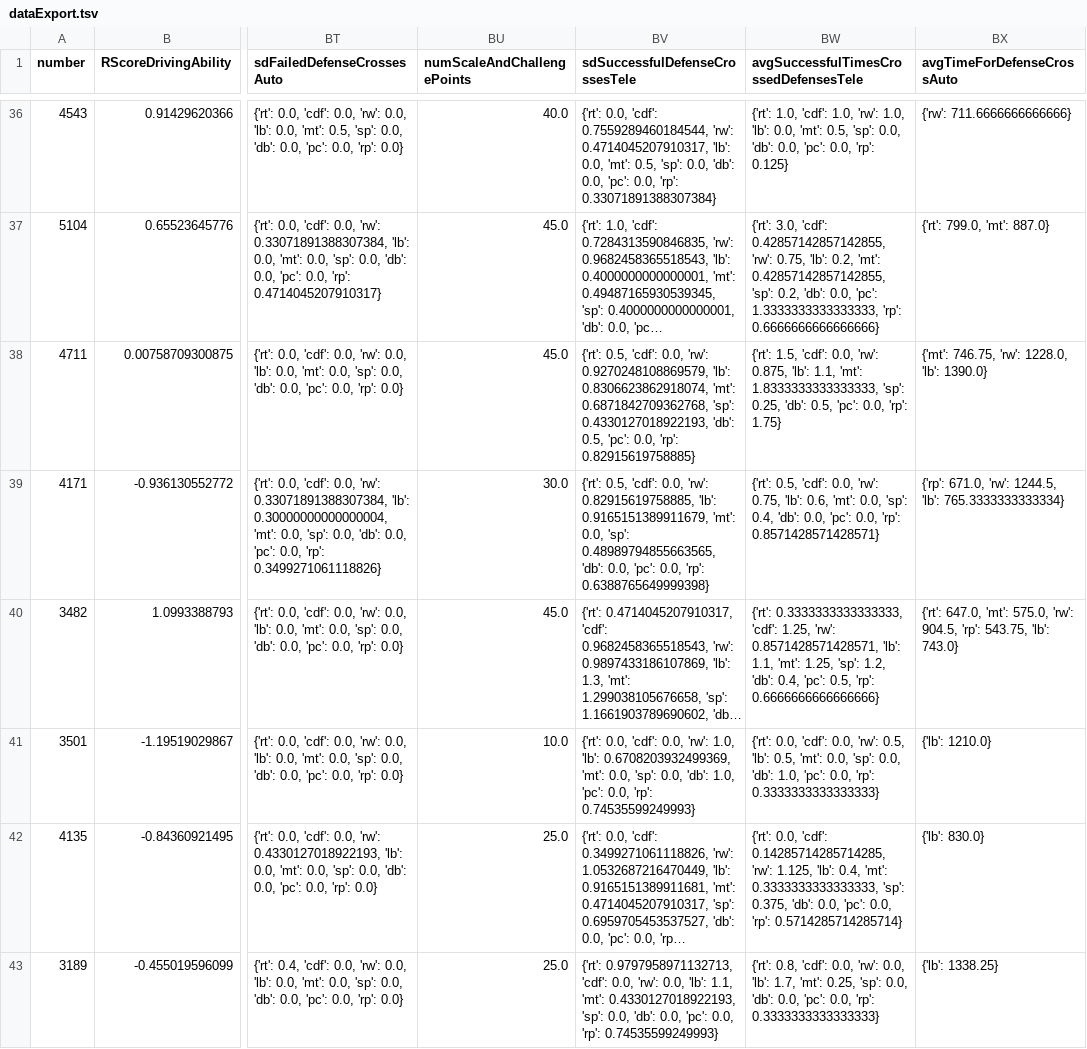
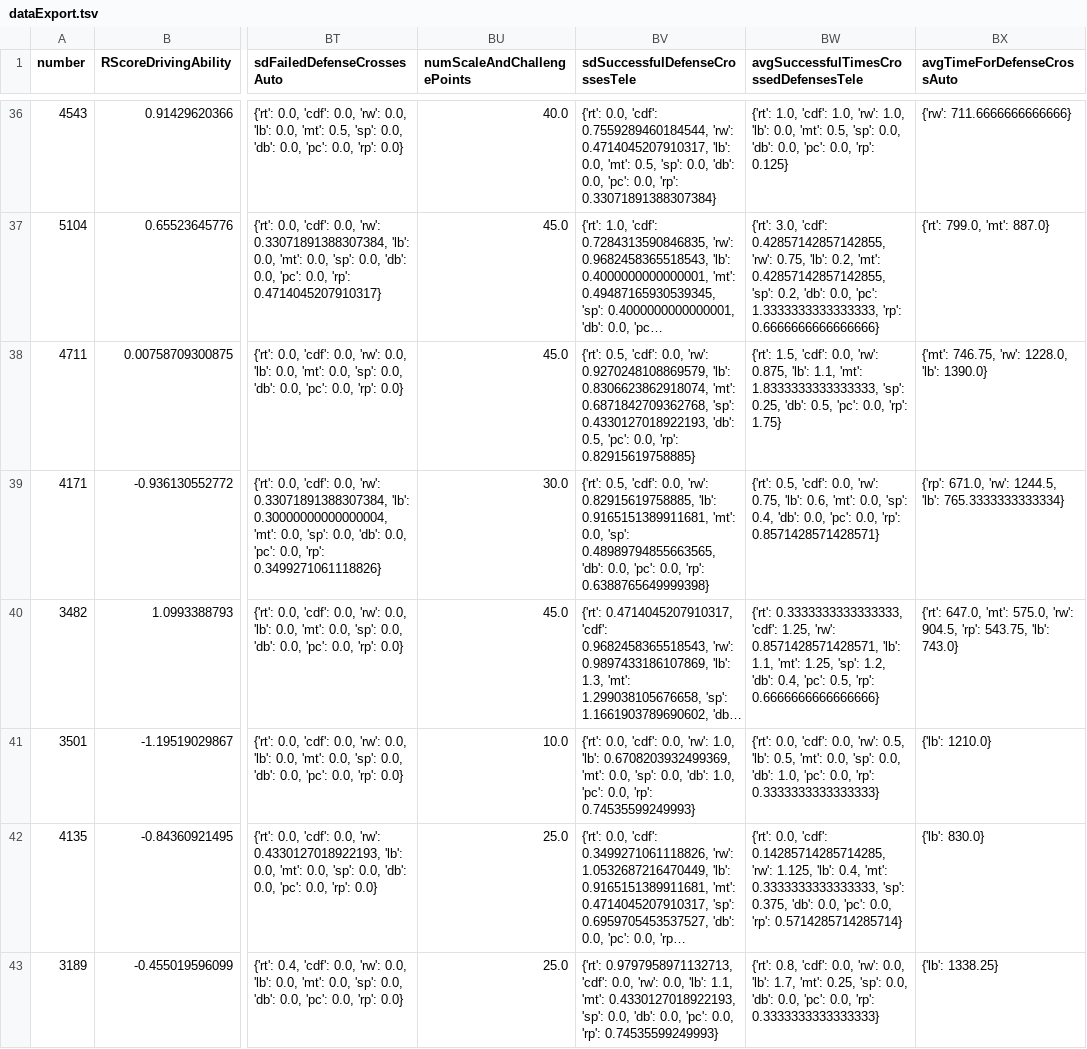
Before and after one commit to frc1678/server-2016, a TSV file: dataExport.tsv, drawn as a sheet; only a part is shown, gaps mark what is left out; long unchanged cells end in …; the diff covers the shown part only; the diff names each change by its address in the sheet, - before the commit and + after, or states it on an @@ line.

```diff
--- a/dataExport.tsv
+++ b/dataExport.tsv
-BV39 (sdSuccessfulDefenseCrossesTele): …0.82915619758885, 'lb': 0.9165151389911679, 'mt': 0.0,…
+BV39 (sdSuccessfulDefenseCrossesTele): …0.82915619758885, 'lb': 0.9165151389911681, 'mt': 0.0,…
```
Also changed, not shown: 4 edited cells elsewhere in this file, 13 other files.
